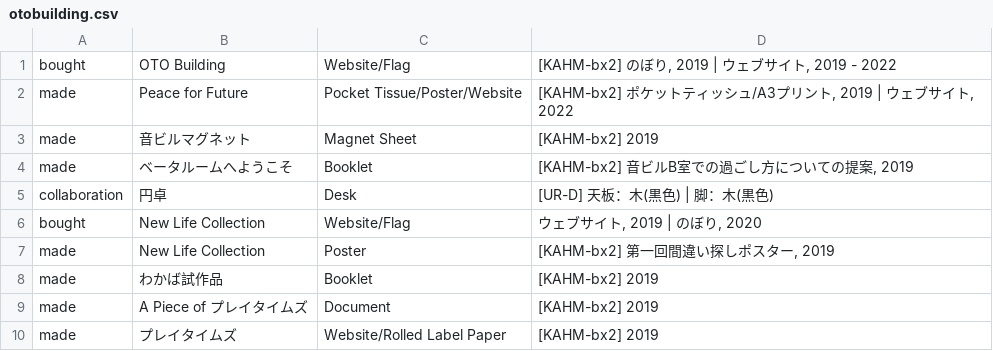
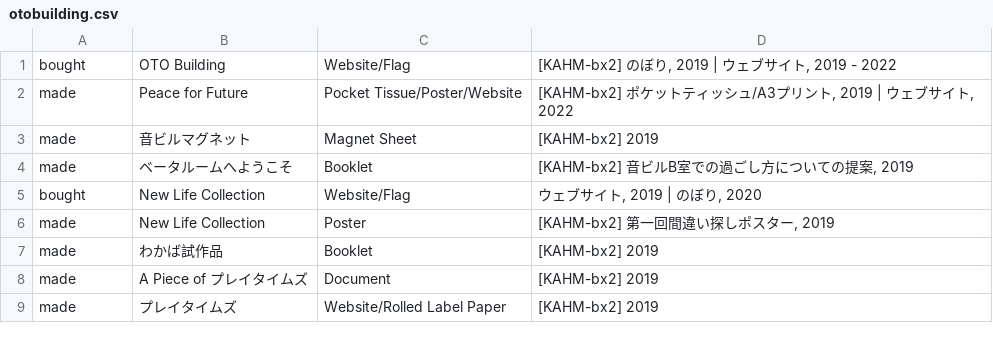
Before and after one commit to pe-hu/index, a CSV file: org/otobuilding.csv, drawn as a sheet; only a part is shown.

Commit message:
Update otobuilding.csv

```diff
--- a/org/otobuilding.csv
+++ b/org/otobuilding.csv
@@ -4,3 +4,2 @@ made,"音ビルマグネット",Magnet Sheet,"[KAHM-bx2] 2019",
 made,ベータルームへようこそ,Booklet,"[KAHM-bx2] 音ビルB室での過ごし方についての提案, 2019",
-collaboration,"円卓",Desk,"[UR-D] 天板：木(黒色) | 脚：木(黒色)"
 bought,New Life Collection,Website/Flag,"ウェブサイト, 2019 | のぼり, 2020",
```
